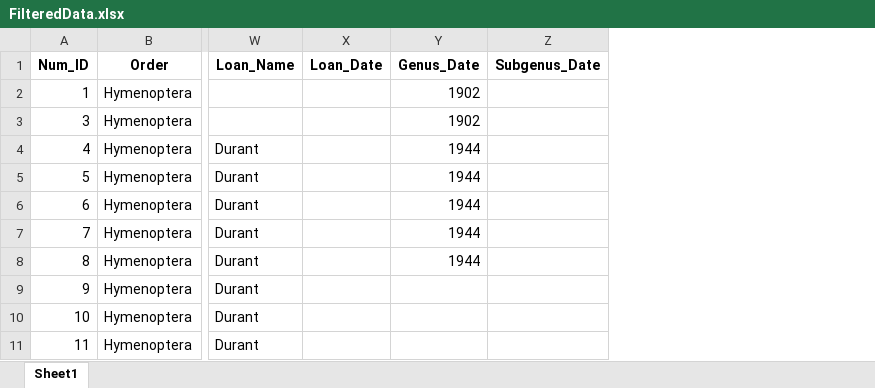
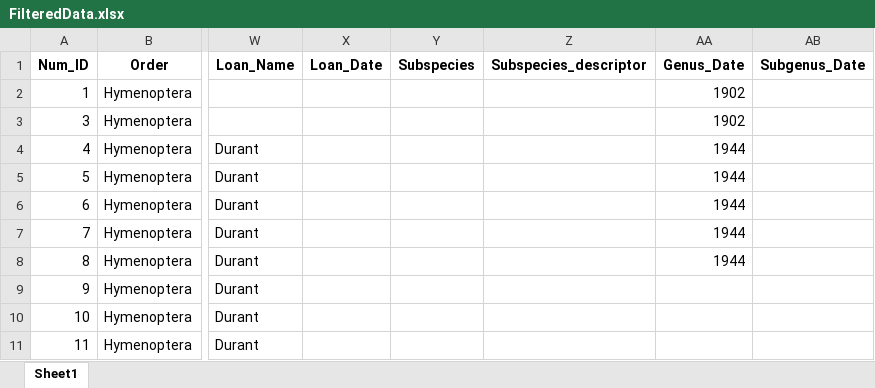
Before and after one commit to Simon13411/Memoire, an Excel workbook: script/FilteredData.xlsx, sheet Sheet1, drawn as a sheet; only a part is shown, gaps mark what is left out; values as stored, in another font and other column widths than the file's, no borders; the diff names each change by its address in the sheet, - before the commit and + after, or states it on an @@ line.

Commit message:
ajout subspecies

```diff
--- a/script/FilteredData.xlsx (sheet Sheet1)
+++ b/script/FilteredData.xlsx (sheet Sheet1)
+column Y (Subspecies), empty
+column Z (Subspecies_descriptor), empty
```
Also changed, not shown: script/WrongFormatData.xlsx, 10 other files.
